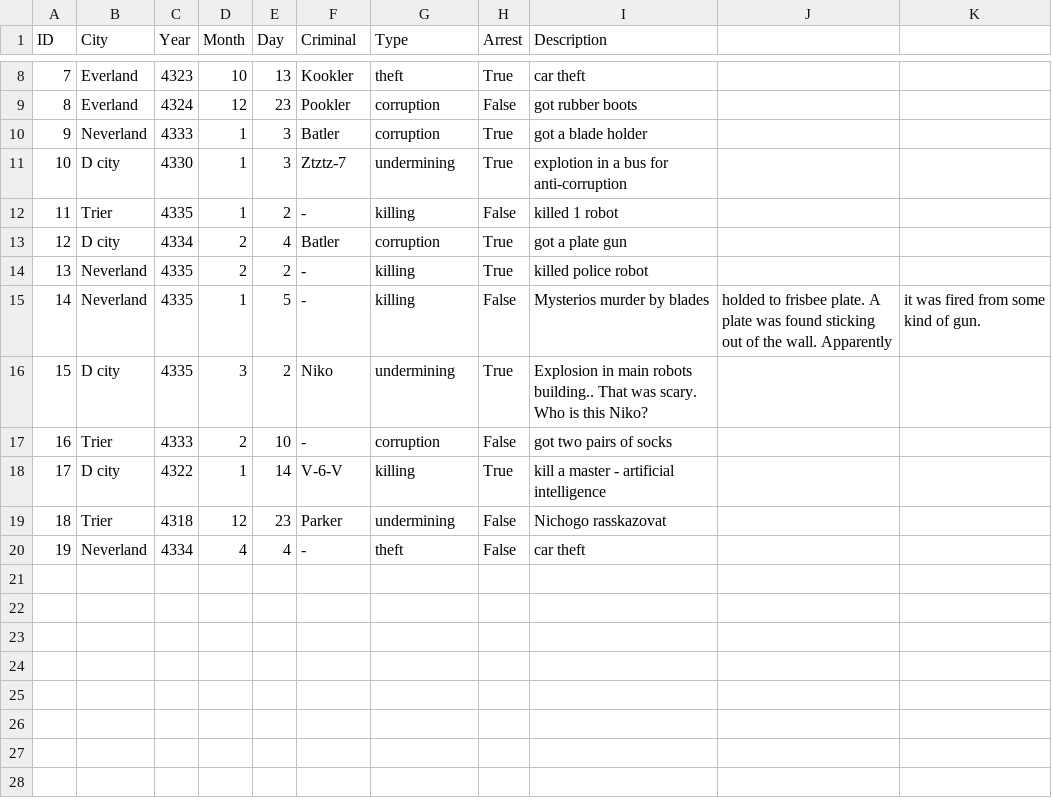
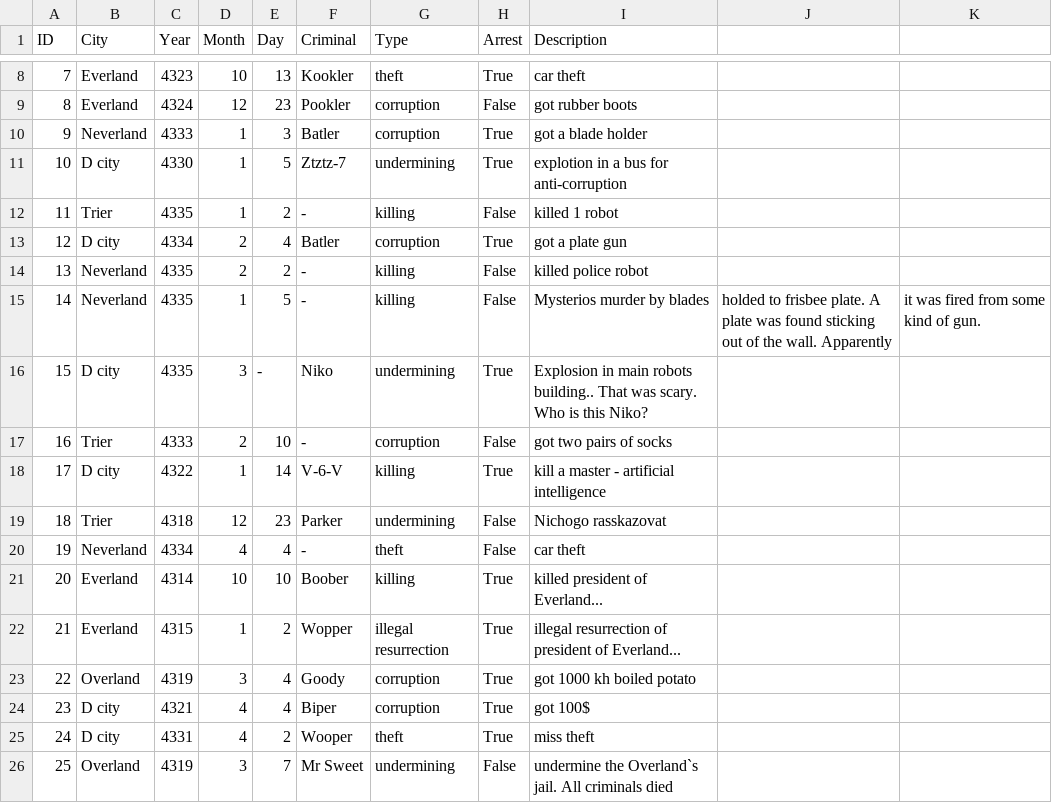
Before and after one commit to Artic67/Crimes-_-, a CSV file: The crimes/Crimes.csv, drawn as a sheet; only a part is shown, gaps mark what is left out.

```diff
--- a/The crimes/Crimes.csv
+++ b/The crimes/Crimes.csv
@@ -10,8 +10,8 @@ ID,City,Year,Month,Day,Criminal,Type,Arrest,Description
 9,Neverland,4333,1,3,Batler,corruption,True,got a blade holder
-10,D city,4330,1,3,Ztztz-7,undermining,True,explotion in a bus for anti-corruption
+10,D city,4330,1,5,Ztztz-7,undermining,True,explotion in a bus for anti-corruption
 11,Trier,4335,1,2,-,killing,False,killed 1 robot
 12,D city,4334,2,4,Batler,corruption,True,got a plate gun
-13,Neverland,4335,2,2,-,killing,True,killed police robot
+13,Neverland,4335,2,2,-,killing,False,killed police robot
 14,Neverland,4335,1,5,-,killing,False,Mysterios murder by blades, holded to frisbee plate. A plate was found sticking out of the wall. Apparently, it was fired from some kind of gun.
-15,D city,4335,3,2,Niko,undermining,True,Explosion in main robots building.. That was scary. Who is this Niko?
+15,D city,4335,3,-,Niko,undermining,True,Explosion in main robots building.. That was scary. Who is this Niko?
 16,Trier,4333,2,10,-,corruption,False,got two pairs of socks
@@ -20 +20,7 @@ ID,City,Year,Month,Day,Criminal,Type,Arrest,Description
 19,Neverland,4334,4,4,-,theft,False,car theft
+20,Everland,4314,10,10,Boober,killing,True,killed president of Everland...
+21,Everland,4315,1,2,Wopper,illegal resurrection,True,illegal resurrection of president of Everland...
+22,Overland,4319,3,4,Goody,corruption,True,got 1000 kh boiled potato
+23,D city,4321,4,4,Biper,corruption,True,got 100$
+24,D city,4331,4,2,Wooper,theft,True,miss theft
+25,Overland,4319,3,7,Mr Sweet,undermining,False,undermine the Overland`s jail. All criminals died
```
Also changed, not shown: 3 other files.
